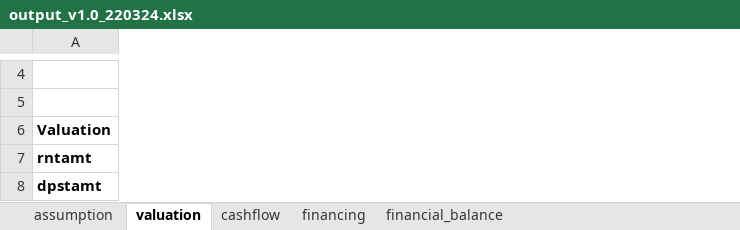
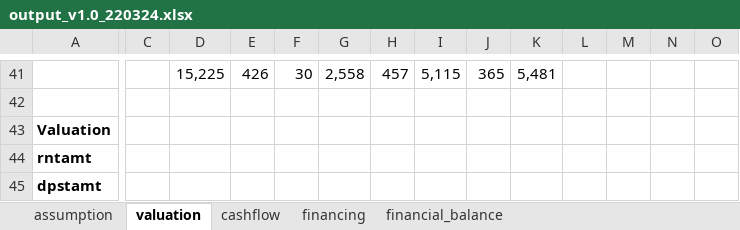
Before and after one commit to kphong16/Financial_Model-CashFlow4, an Excel workbook: case1_220324/output_v1.0_220324.xlsx, sheet valuation, drawn as a sheet; only a part is shown, gaps mark what is left out; values as stored, in another font and other column widths than the file's, no borders; addresses are those after the commit; rows hold the shown columns only; the diff covers the shown part only; the diff names each change by its address in the sheet, - before the commit and + after, or states it on an @@ line.

Commit message:
add output option

```diff
--- a/case1_220324/output_v1.0_220324.xlsx (sheet valuation)
+++ b/case1_220324/output_v1.0_220324.xlsx (sheet valuation)
+column C, empty
+column D, row 41: 15,225
+column E, row 41: 426
+column F, row 41: 30
+column G, row 41: 2,558
+column H, row 41: 457
+column I, row 41: 5,115
+column J, row 41: 365
+column K, row 41: 5,481
+column L, empty
+column M, empty
+column N, empty
+column O, empty
-row 41: (empty)
+row 41:  |  | 15,225 | 426 | 30 | 2,558 | 457 | 5,115 | 365 | 5,481
```
Also changed, not shown: 37 added rows and 1 edited cell elsewhere in this sheet, sheet assumption, sheet financial_balance, sheet financing, sheet cashflow, 3 other files.
